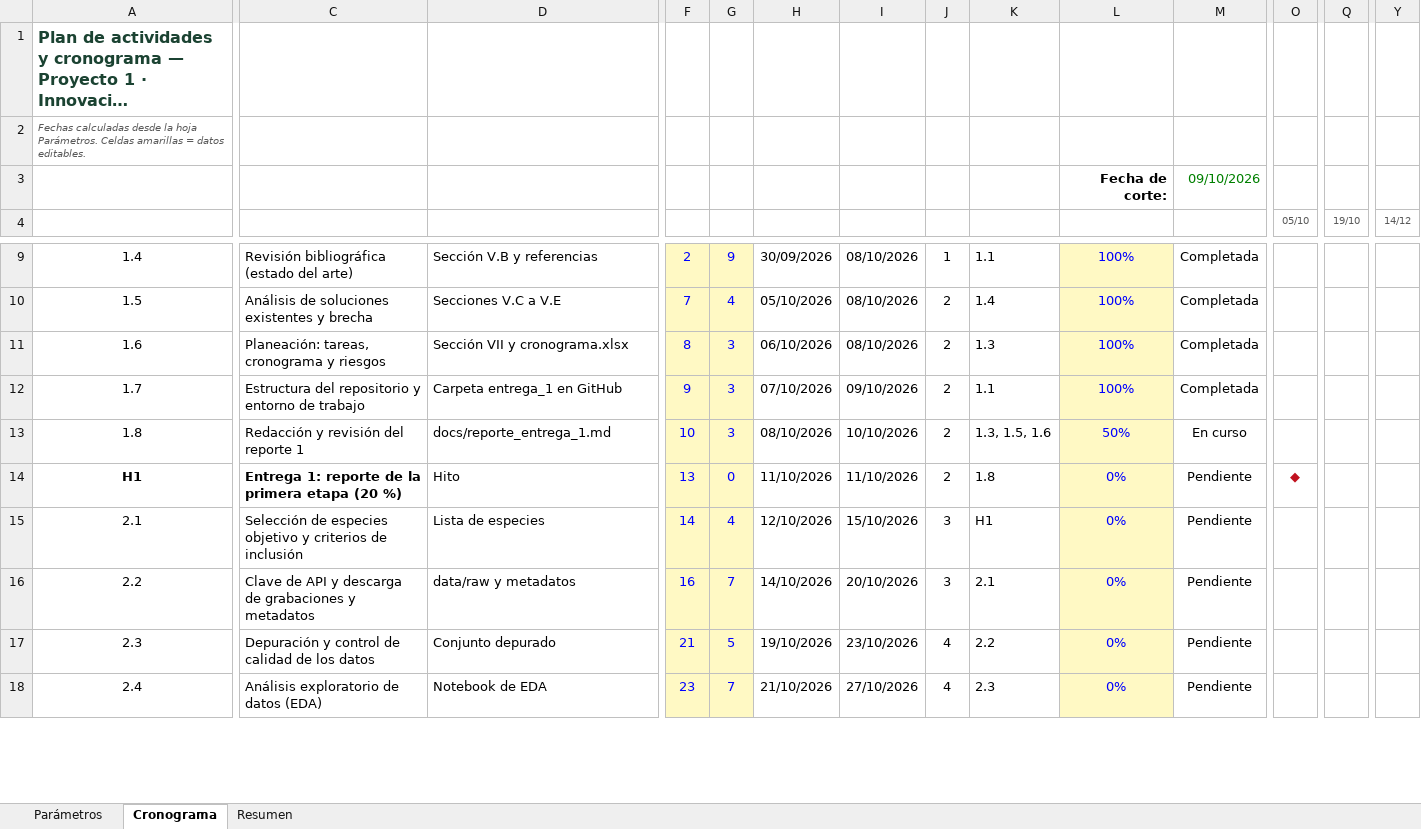
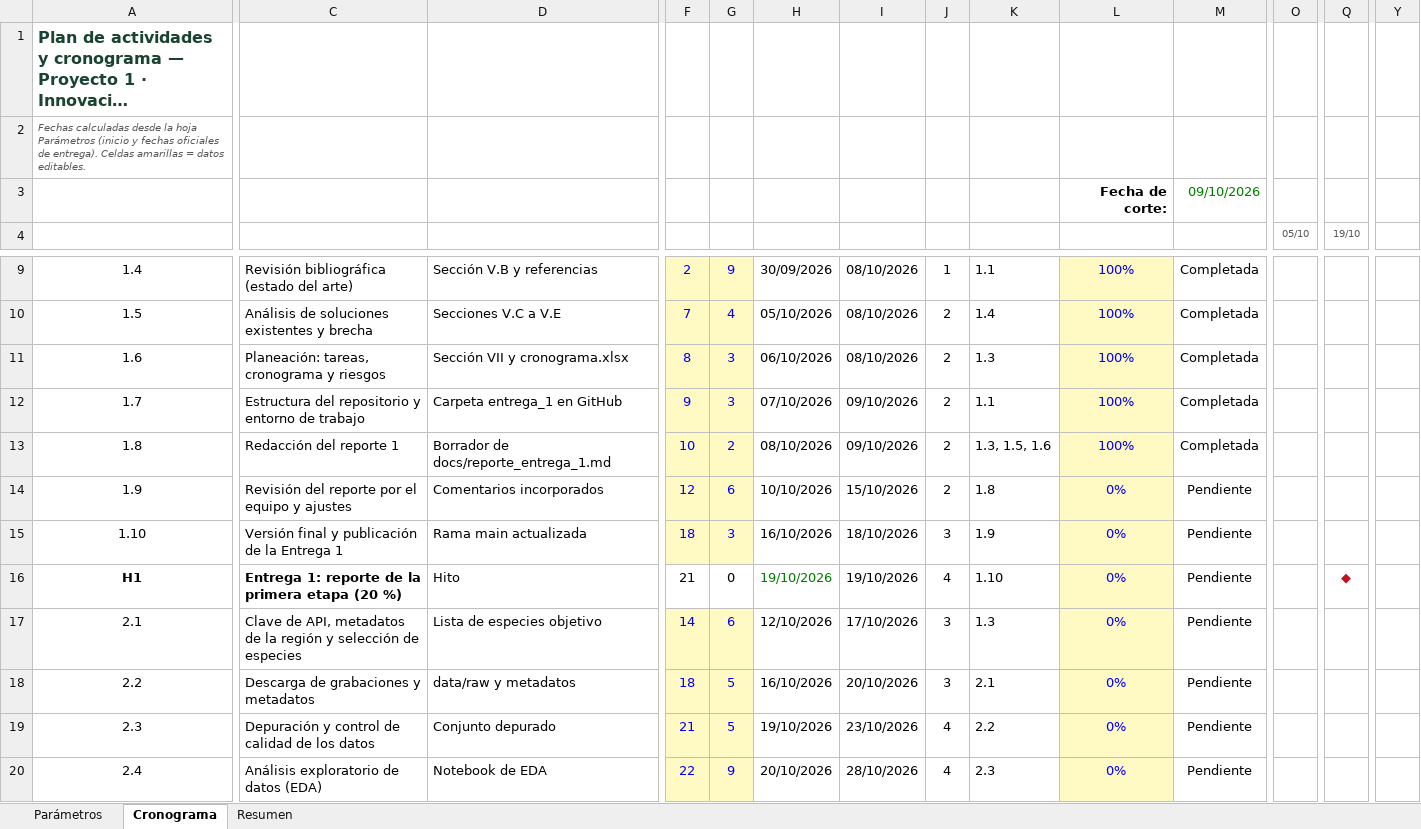
Before and after one commit to wilospe27/Proyecto_1_Innovacion_Tecnologica_IA_Grupo_4, an Excel workbook: entrega_1/docs/cronograma.xlsx, sheet Cronograma, drawn as a sheet; only a part is shown, gaps mark what is left out; long unchanged cells end in …; values as stored, in another font and other column widths than the file's, no borders; conditional formats not drawn; addresses are those after the commit; rows hold the shown columns only; the diff covers the shown part only; the diff names each change by its address in the sheet, - before the commit and + after, or states it on an @@ line.

Commit message:
Ajusta el cronograma a las fechas oficiales de entrega
- Entregas: 19-oct, 19-nov y 1-dic-2026 (parámetros del Excel)
- Replaneación con solapamiento: la Etapa 2 inicia el 12-oct y el modelado
  de la Etapa 3 el 3-nov, porque la Entrega 3 llega 12 días después de la 2
- Hitos ligados a las fechas oficiales y holgura por etapa en el Resumen
- Reporte: tablas, Gantt, hitos, nuevo riesgo de calendario y seguimiento
- READMEs con fechas y pendientes de cierre de la fase 1

```diff
--- a/entrega_1/docs/cronograma.xlsx (sheet Cronograma)
+++ b/entrega_1/docs/cronograma.xlsx (sheet Cronograma)
-A2: …la hoja Parámetros. Celdas amarillas…
+A2: …la hoja Parámetros (inicio y fechas oficiales de entrega). Celdas amarillas…
-Y4: 14/12
+Y4: (empty)
-C13: Redacción y revisión del reporte 1
+C13: Redacción del reporte 1
-D13: docs/reporte_entrega_1.md
+D13: Borrador de docs/reporte_entrega_1.md
-G13: 3
+G13: 2
-I13: 10/10/2026
+I13: 09/10/2026
-L13: 50%
+L13: 100%
-M13: En curso
+M13: Completada
+row 14: 1.9 | Revisión del reporte por el equipo y ajustes | Comentarios incorporados | 12 | 6 | 10/10/2026 | 15/10/2026 | 2 | 1.8 | 0% | Pendiente
+row 15: 1.10 | Versión final y publicación de la Entrega 1 | Rama main actualizada | 18 | 3 | 16/10/2026 | 18/10/2026 | 3 | 1.9 | 0% | Pendiente
-F16: 13
+F16: 21
@@ F16:G16 fill: #FFF9C4 → none, text colour: #0000FF → black @@
-H16: 11/10/2026
+H16: 19/10/2026
-H16 text colour: black
+H16 text colour: #008000
-I16: 11/10/2026
+I16: 19/10/2026
-J16: 2
+J16: 4
-K16: 1.8
+K16: 1.10
-O16 (05/10): ◆
+O16 (05/10): (empty)
-Q16 (19/10): (empty)
+Q16 (19/10): ◆
-C17: Selección de especies objetivo y criterios de inclusión
+C17: Clave de API, metadatos de la región y selección de especies
-D17: Lista de especies
+D17: Lista de especies objetivo
-G17: 4
+G17: 6
-I17: 15/10/2026
+I17: 17/10/2026
-K17: H1
+K17: 1.3
-C18: Clave de API y descarga de grabaciones y metadatos
+C18: Descarga de grabaciones y metadatos
-F18: 16
+F18: 18
-G18: 7
+G18: 5
-H18: 14/10/2026
+H18: 16/10/2026
-F20: 23
+F20: 22
-G20: 7
+G20: 9
-H20: 21/10/2026
+H20: 20/10/2026
-I20: 27/10/2026
+I20: 28/10/2026
```
Also changed, not shown: 1 added row, 75 edited cells and cell formats elsewhere in this sheet, sheet Resumen, sheet Parámetros, formulas that keep their value, 4 other files.
